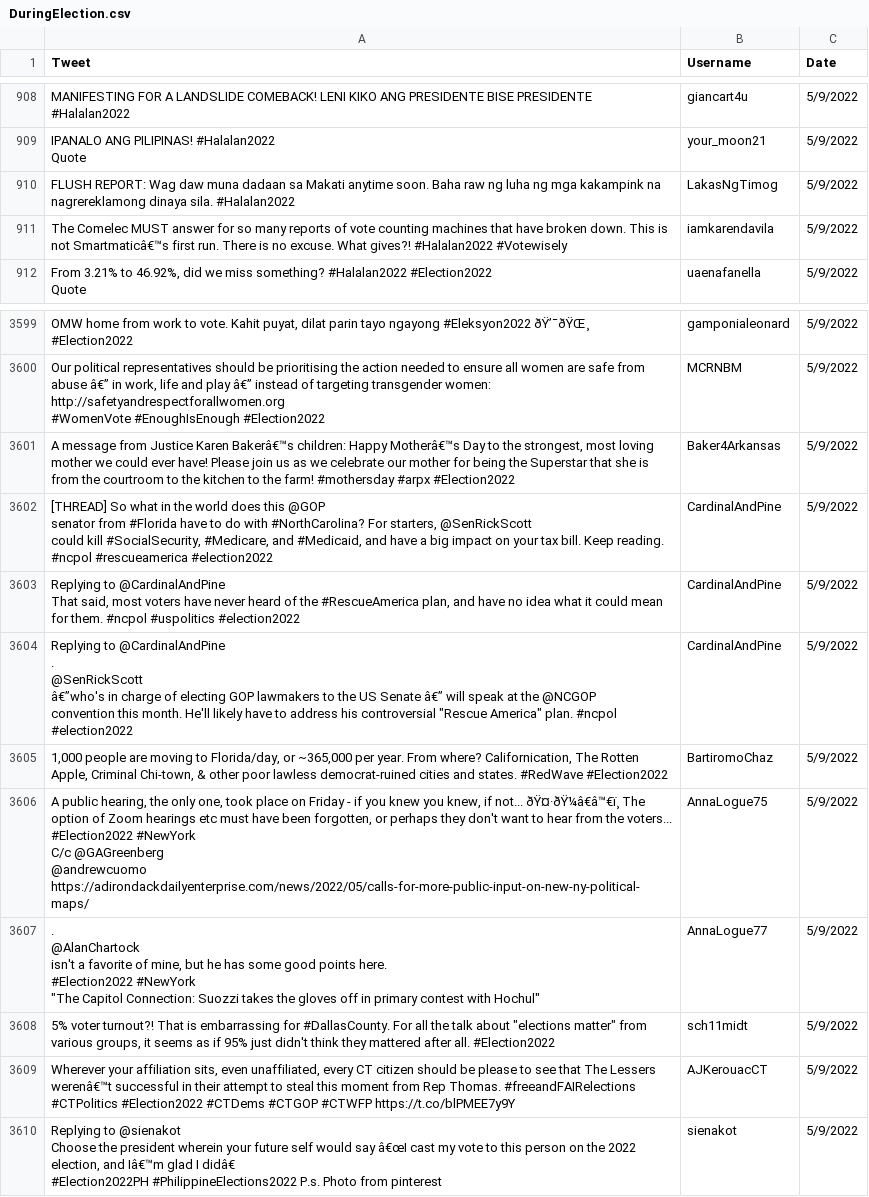
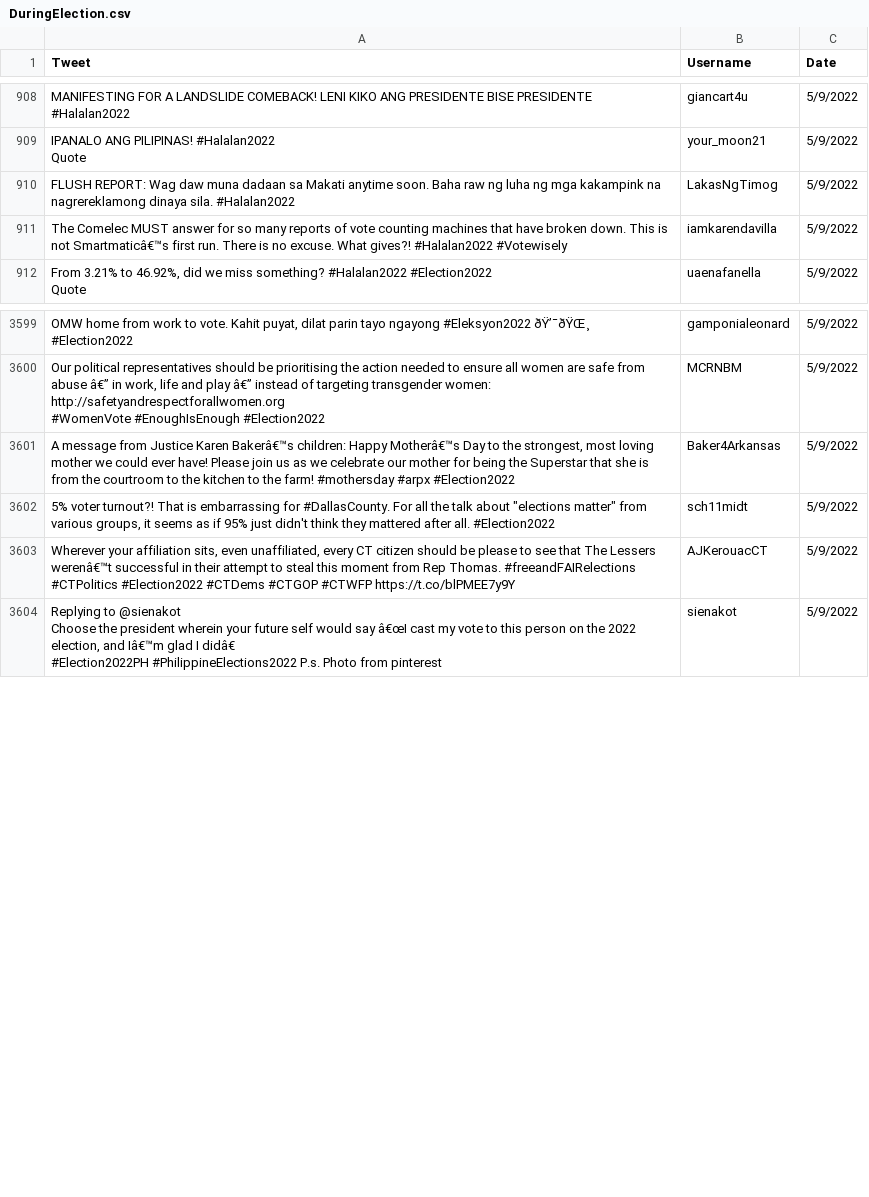
Before and after one commit to julscast/Thesis_2, a CSV file: Datasets/DuringElection.csv, drawn as a sheet; only a part is shown, gaps mark what is left out; ↵ is a line break in a cell; the diff names each change by its address in the sheet, - before the commit and + after, or states it on an @@ line.

Commit message:
Updated datasets

```diff
--- a/Datasets/DuringElection.csv
+++ b/Datasets/DuringElection.csv
-B911 (Username): iamkarendavila
+B911 (Username): iamkarendavilla
-row 3602: [THREAD] So what in the world does this @GOP ↵ senator from #Florida have to do with #NorthCarolina? For starters, @SenRickScott ↵ could kill #SocialSecurity, #Medicare, and #Medicaid, and have a big impact on your tax bill. Keep reading. ↵ #ncpol #rescueamerica #election2022 | CardinalAndPine | 5/9/2022
-row 3603: Replying to @CardinalAndPine ↵ That said, most voters have never heard of the #RescueAmerica plan, and have no idea what it could mean for them. #ncpol #uspolitics #election2022 | CardinalAndPine | 5/9/2022
-row 3604: Replying to @CardinalAndPine ↵ . ↵ @SenRickScott ↵ â€”who's in charge of electing GOP lawmakers to the US Senate â€” will speak at the @NCGOP ↵ convention this month. He'll likely have to address his controversial "Rescue America" plan. #ncpol #election2022 | CardinalAndPine | 5/9/2022
-row 3605: 1,000 people are moving to Florida/day, or ~365,000 per year. From where? Californication, The Rotten Apple, Criminal Chi-town, & other poor lawless democrat-ruined cities and states. #RedWave #Election2022 | BartiromoChaz | 5/9/2022
-row 3606: A public hearing, the only one, took place on Friday - if you knew you knew, if not... ðŸ¤·ðŸ¼â€â™€ï¸ The option of Zoom hearings etc must have been forgotten, or perhaps they don't want to hear from the voters... #Election2022 #NewYork ↵ C/c @GAGreenberg ↵ @andrewcuomo ↵ https://adirondackdailyenterprise.com/news/2022/05/calls-for-more-public-input-on-new-ny-political-maps/ | AnnaLogue75 | 5/9/2022
-row 3607: . ↵ @AlanChartock ↵ isn't a favorite of mine, but he has some good points here. ↵ #Election2022 #NewYork ↵ "The Capitol Connection: Suozzi takes the gloves off in primary contest with Hochul" | AnnaLogue77 | 5/9/2022
```
